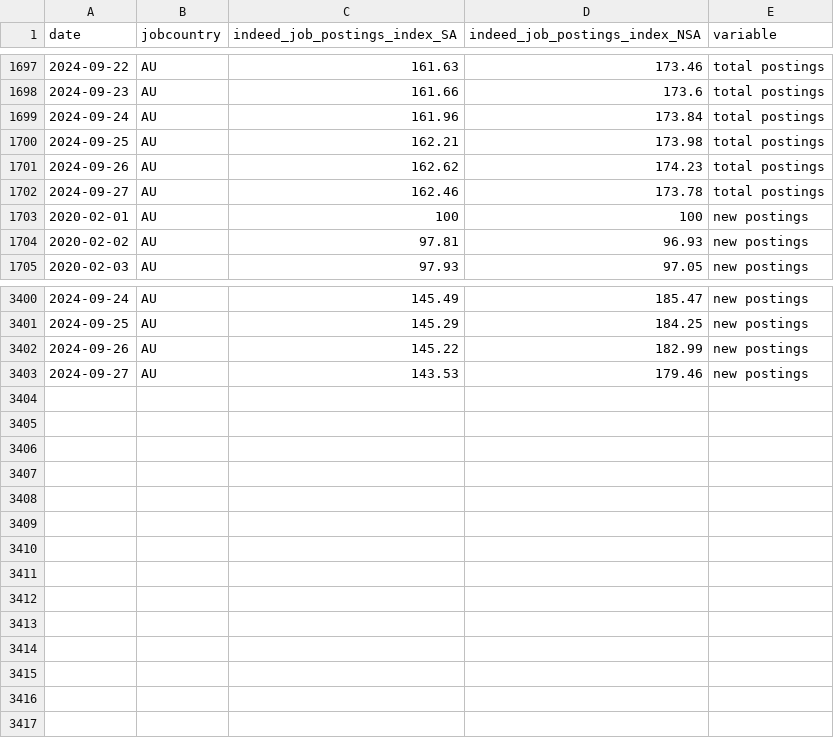
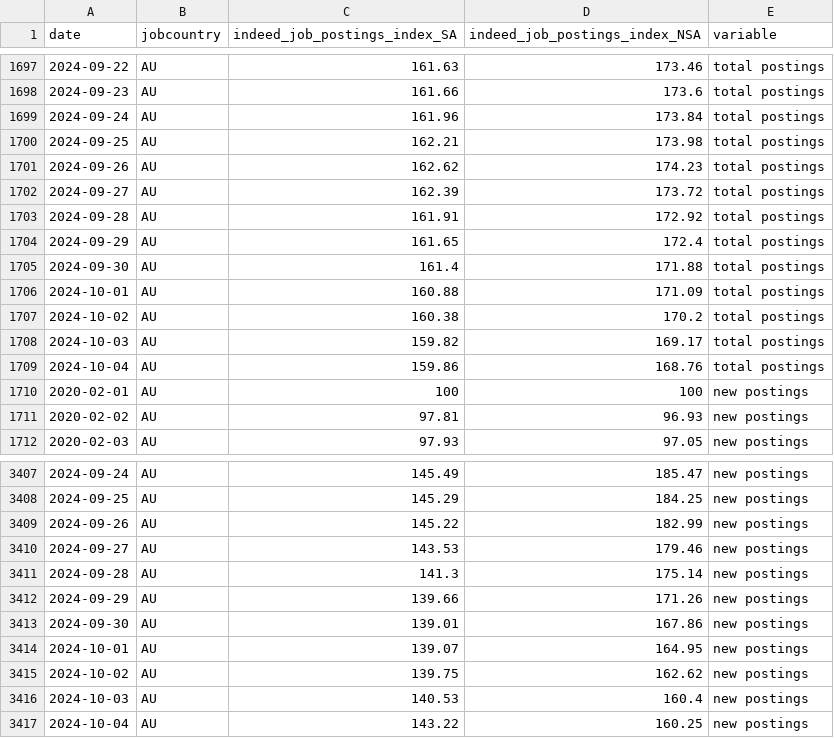
Before and after one commit to hiring-lab/job_postings_tracker, a CSV file: AU/aggregate_job_postings_AU.csv, drawn as a sheet; only a part is shown, gaps mark what is left out.

```diff
--- a/AU/aggregate_job_postings_AU.csv
+++ b/AU/aggregate_job_postings_AU.csv
@@ -1701,3 +1701,10 @@ date,jobcountry,indeed_job_postings_index_SA,indeed_job_postings_index_NSA,varia
 2024-09-26,AU,162.62,174.23,total postings
-2024-09-27,AU,162.46,173.78,total postings
+2024-09-27,AU,162.39,173.72,total postings
+2024-09-28,AU,161.91,172.92,total postings
+2024-09-29,AU,161.65,172.4,total postings
+2024-09-30,AU,161.4,171.88,total postings
+2024-10-01,AU,160.88,171.09,total postings
+2024-10-02,AU,160.38,170.2,total postings
+2024-10-03,AU,159.82,169.17,total postings
+2024-10-04,AU,159.86,168.76,total postings
 2020-02-01,AU,100,100,new postings
@@ -3403 +3410,8 @@ date,jobcountry,indeed_job_postings_index_SA,indeed_job_postings_index_NSA,varia
 2024-09-27,AU,143.53,179.46,new postings
+2024-09-28,AU,141.3,175.14,new postings
+2024-09-29,AU,139.66,171.26,new postings
+2024-09-30,AU,139.01,167.86,new postings
+2024-10-01,AU,139.07,164.95,new postings
+2024-10-02,AU,139.75,162.62,new postings
+2024-10-03,AU,140.53,160.4,new postings
+2024-10-04,AU,143.22,160.25,new postings
```
Also changed, not shown: CA/provincial_postings_ca.csv, DE/aggregate_job_postings_DE.csv, 13 other files.
